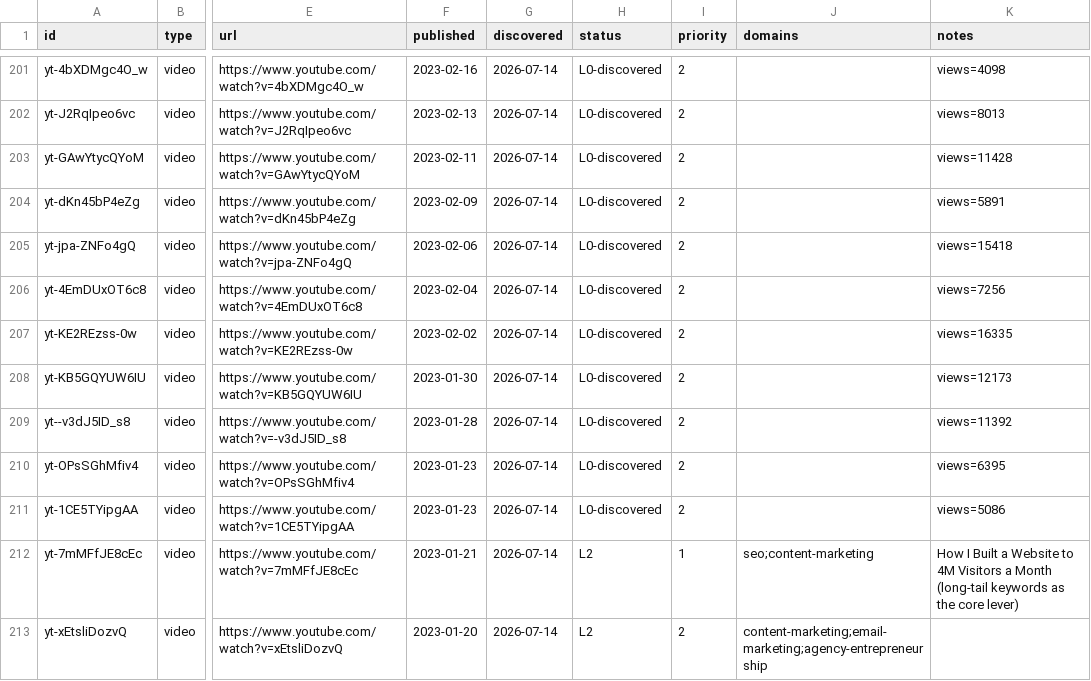
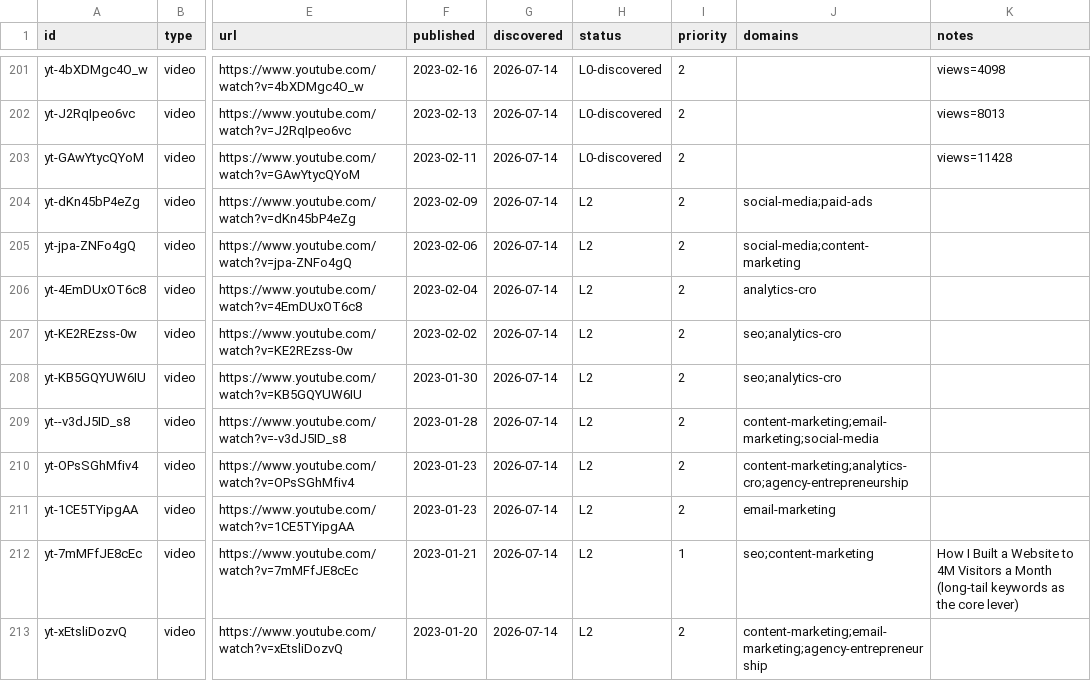
Before and after one commit to claes-work/neil-patel-clone, a CSV file: pipeline/ledger.csv, drawn as a sheet; only a part is shown, gaps mark what is left out; the diff names each change by its address in the sheet, - before the commit and + after, or states it on an @@ line.

```diff
--- a/pipeline/ledger.csv
+++ b/pipeline/ledger.csv
-H204:H211 (status): L0-discovered
+H204:H211 (status): L2
-J204 (domains): (empty)
+J204 (domains): social-media;paid-ads
-K204 (notes): views=5891
+K204 (notes): (empty)
-J205 (domains): (empty)
+J205 (domains): social-media;content-marketing
-K205 (notes): views=15418
+K205 (notes): (empty)
-J206 (domains): (empty)
+J206 (domains): analytics-cro
-K206 (notes): views=7256
+K206 (notes): (empty)
-J207:J208 (domains): (empty)
+J207:J208 (domains): seo;analytics-cro
-K207 (notes): views=16335
+K207 (notes): (empty)
-K208 (notes): views=12173
+K208 (notes): (empty)
-J209 (domains): (empty)
+J209 (domains): content-marketing;email-marketing;social-media
-K209 (notes): views=11392
+K209 (notes): (empty)
-J210 (domains): (empty)
+J210 (domains): content-marketing;analytics-cro;agency-entrepreneurship
-K210 (notes): views=6395
+K210 (notes): (empty)
-J211 (domains): (empty)
+J211 (domains): email-marketing
-K211 (notes): views=5086
+K211 (notes): (empty)
```
Also changed, not shown: 11 other files.
